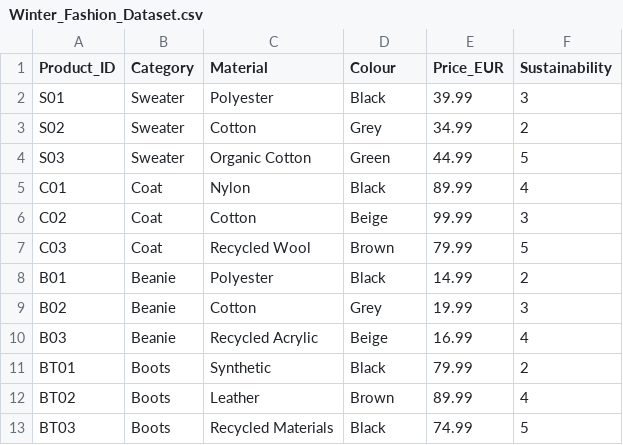
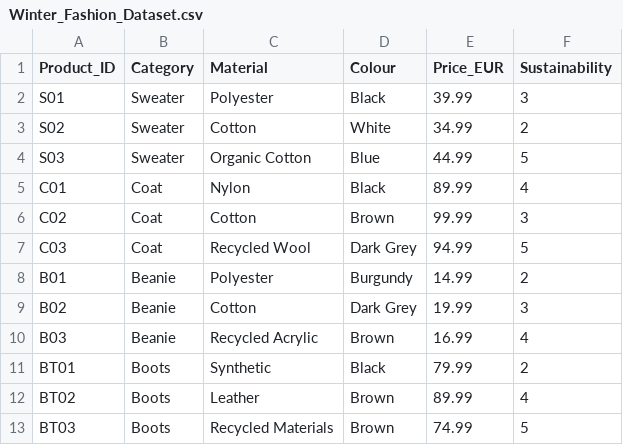
Before and after one commit to rce29/prototype, a CSV file: Winter_Fashion_Dataset.csv, drawn as a sheet.

```diff
--- a/Winter_Fashion_Dataset.csv
+++ b/Winter_Fashion_Dataset.csv
@@ -2,12 +2,12 @@ Product_ID,Category,Material,Colour,Price_EUR,Sustainability
 S01,Sweater,Polyester,Black,39.99,3
-S02,Sweater,Cotton,Grey,34.99,2
-S03,Sweater,Organic Cotton,Green,44.99,5
+S02,Sweater,Cotton,White,34.99,2
+S03,Sweater,Organic Cotton,Blue,44.99,5
 C01,Coat,Nylon,Black,89.99,4
-C02,Coat,Cotton,Beige,99.99,3
-C03,Coat,Recycled Wool,Brown,79.99,5
-B01,Beanie,Polyester,Black,14.99,2
-B02,Beanie,Cotton,Grey,19.99,3
-B03,Beanie,Recycled Acrylic,Beige,16.99,4
+C02,Coat,Cotton,Brown,99.99,3
+C03,Coat,Recycled Wool,Dark Grey,94.99,5
+B01,Beanie,Polyester,Burgundy,14.99,2
+B02,Beanie,Cotton,Dark Grey,19.99,3
+B03,Beanie,Recycled Acrylic,Brown,16.99,4
 BT01,Boots,Synthetic,Black,79.99,2
 BT02,Boots,Leather,Brown,89.99,4
-BT03,Boots,Recycled Materials,Black,74.99,5
+BT03,Boots,Recycled Materials,Brown,74.99,5
```
Also changed, not shown: 13 other files.
